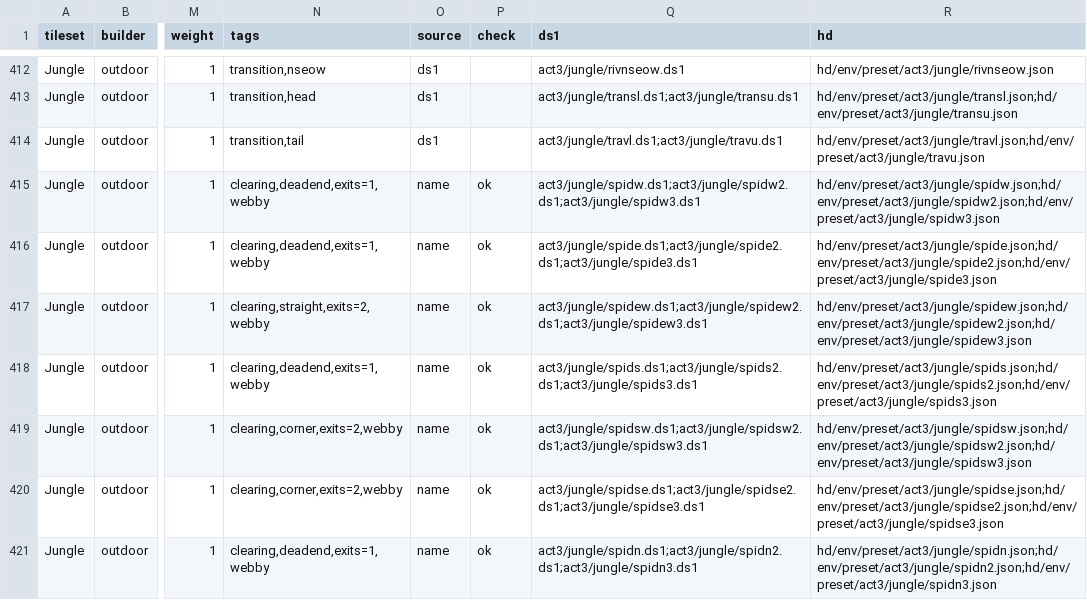
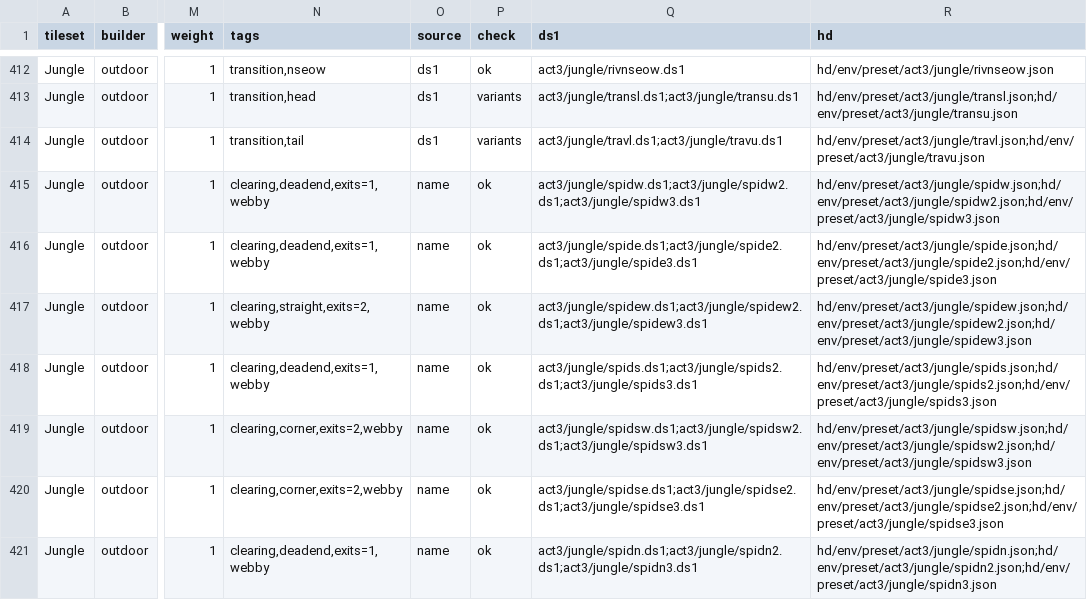
Before and after one commit to synpoox/d2r-tools, a TSV file: plugins/cartographer/tools/catalogue.tsv, drawn as a sheet; only a part is shown, gaps mark what is left out; the diff covers the shown part only; the diff names each change by its address in the sheet, - before the commit and + after, or states it on an @@ line.

```diff
--- a/plugins/cartographer/tools/catalogue.tsv
+++ b/plugins/cartographer/tools/catalogue.tsv
-P412 (check): (empty)
+P412 (check): ok
-P413:P414 (check): (empty)
+P413:P414 (check): variants
```
Also changed, not shown: 27 edited cells elsewhere in this file, 5 other files.
